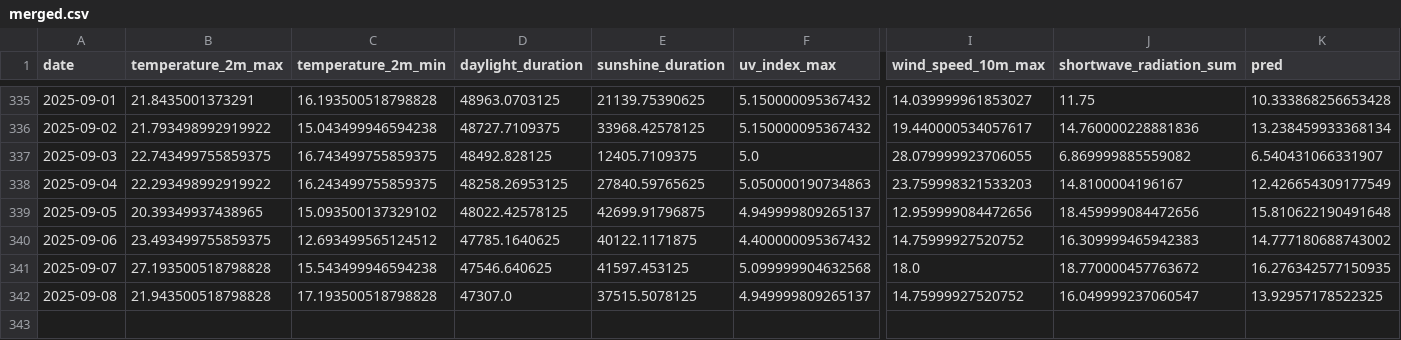
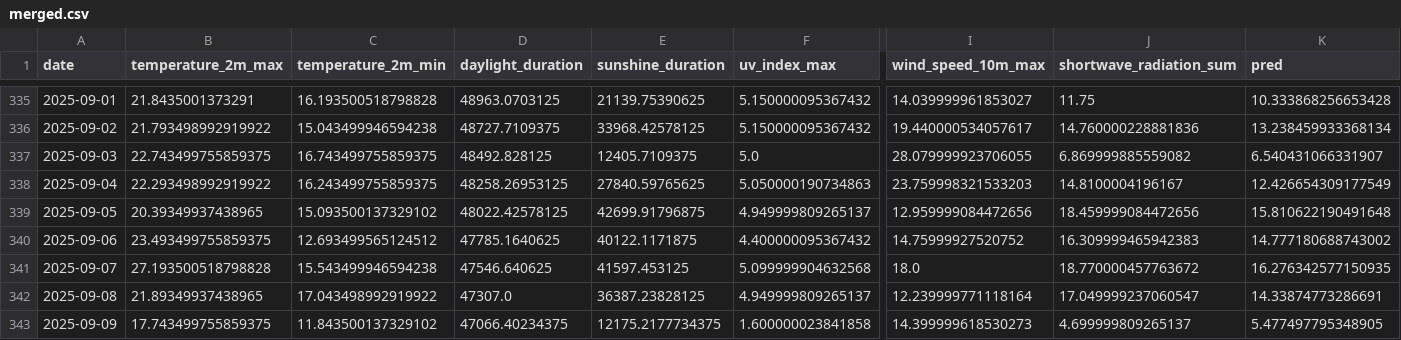
Before and after one commit to koaning/solah, a CSV file: data/merged.csv, drawn as a sheet; only a part is shown, gaps mark what is left out; rows hold the shown columns only; the diff names each change by its address in the sheet, - before the commit and + after, or states it on an @@ line.

```diff
--- a/data/merged.csv
+++ b/data/merged.csv
-B342 (temperature_2m_max): 21.943500518798828
+B342 (temperature_2m_max): 21.89349937438965
-C342 (temperature_2m_min): 17.193500518798828
+C342 (temperature_2m_min): 17.043498992919922
-E342 (sunshine_duration): 37515.5078125
+E342 (sunshine_duration): 36387.23828125
-I342 (wind_speed_10m_max): 14.75999927520752
+I342 (wind_speed_10m_max): 12.239999771118164
-J342 (shortwave_radiation_sum): 16.049999237060547
+J342 (shortwave_radiation_sum): 17.049999237060547
-K342 (pred): 13.92957178522325
+K342 (pred): 14.33874773286691
+row 343: 2025-09-09 | 17.743499755859375 | 11.843500137329102 | 47066.40234375 | 12175.2177734375 | 1.600000023841858 | 14.399999618530273 | 4.699999809265137 | 5.477497795348905
```
Also changed, not shown: data/history.csv.
